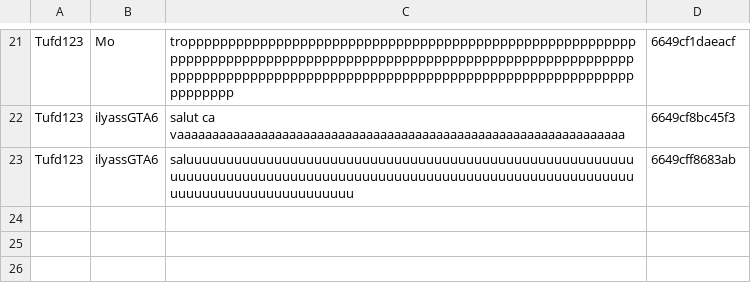
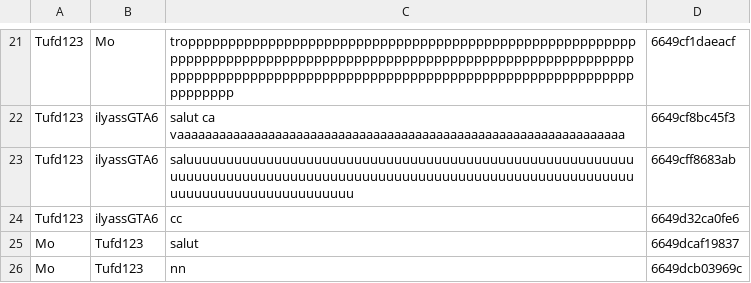
Before and after one commit to Momolbarjo/CY-Date, a CSV file: data/message.csv, drawn as a sheet; only a part is shown, gaps mark what is left out.

Commit message:
reports messages

```diff
--- a/data/message.csv
+++ b/data/message.csv
@@ -23 +23,4 @@ Tufd123;ilyassGTA6;salut ca vaaaaaaaaaaaaaaaaaaaaaaaaaaaaaaaaaaaaaaaaaaaaaaaaaaa
 Tufd123;ilyassGTA6;saluuuuuuuuuuuuuuuuuuuuuuuuuuuuuuuuuuuuuuuuuuuuuuuuuuuuuuuuuuuuuuuuuuuuuuuuuuuuuuuuuuuuuuuuuuuuuuuuuuuuuuuuuuuuuuuuuuuuuuuuuuuuuuuuuuuuuuuuu;6649cff8683ab
+Tufd123;ilyassGTA6;cc;6649d32ca0fe6
+Mo;Tufd123;salut;6649dcaf19837
+Mo;Tufd123;nn;6649dcb03969c
```
Also changed, not shown: 5 other files.
